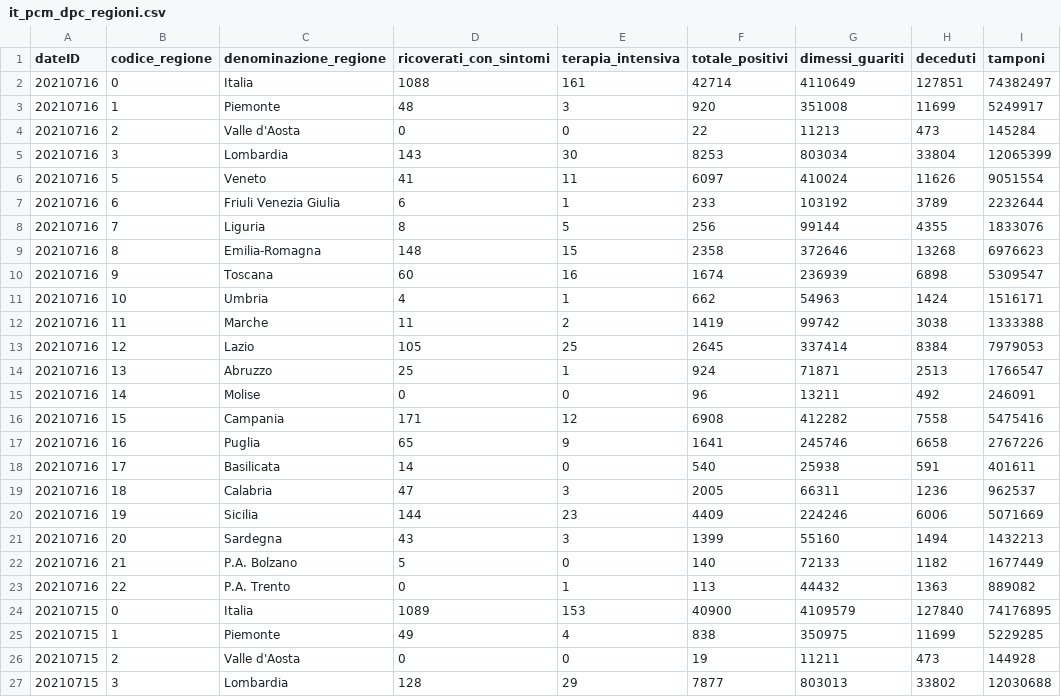
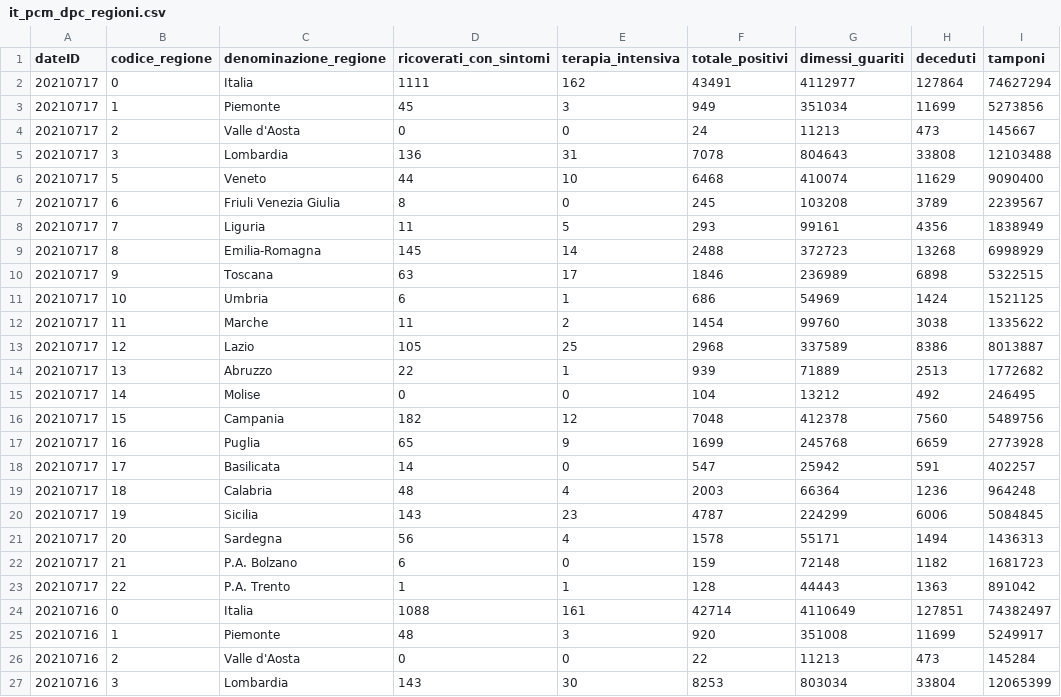
Before and after one commit to RegionMeter/RM_covid19, a CSV file: src/it_pcm_dpc_regioni.csv, drawn as a sheet; only a part is shown; the shorter side is filled out with more unchanged rows; the diff names each change by its address in the sheet, - before the commit and + after, or states it on an @@ line.

```diff
--- a/src/it_pcm_dpc_regioni.csv
+++ b/src/it_pcm_dpc_regioni.csv
+row 2: 20210717 | 0 | Italia | 1111 | 162 | 43491 | 4112977 | 127864 | 74627294
+row 3: 20210717 | 1 | Piemonte | 45 | 3 | 949 | 351034 | 11699 | 5273856
+row 4: 20210717 | 2 | Valle d'Aosta | 0 | 0 | 24 | 11213 | 473 | 145667
+row 5: 20210717 | 3 | Lombardia | 136 | 31 | 7078 | 804643 | 33808 | 12103488
+row 6: 20210717 | 5 | Veneto | 44 | 10 | 6468 | 410074 | 11629 | 9090400
+row 7: 20210717 | 6 | Friuli Venezia Giulia | 8 | 0 | 245 | 103208 | 3789 | 2239567
+row 8: 20210717 | 7 | Liguria | 11 | 5 | 293 | 99161 | 4356 | 1838949
+row 9: 20210717 | 8 | Emilia-Romagna | 145 | 14 | 2488 | 372723 | 13268 | 6998929
+row 10: 20210717 | 9 | Toscana | 63 | 17 | 1846 | 236989 | 6898 | 5322515
+row 11: 20210717 | 10 | Umbria | 6 | 1 | 686 | 54969 | 1424 | 1521125
+row 12: 20210717 | 11 | Marche | 11 | 2 | 1454 | 99760 | 3038 | 1335622
+row 13: 20210717 | 12 | Lazio | 105 | 25 | 2968 | 337589 | 8386 | 8013887
+row 14: 20210717 | 13 | Abruzzo | 22 | 1 | 939 | 71889 | 2513 | 1772682
+row 15: 20210717 | 14 | Molise | 0 | 0 | 104 | 13212 | 492 | 246495
+row 16: 20210717 | 15 | Campania | 182 | 12 | 7048 | 412378 | 7560 | 5489756
+row 17: 20210717 | 16 | Puglia | 65 | 9 | 1699 | 245768 | 6659 | 2773928
+row 18: 20210717 | 17 | Basilicata | 14 | 0 | 547 | 25942 | 591 | 402257
+row 19: 20210717 | 18 | Calabria | 48 | 4 | 2003 | 66364 | 1236 | 964248
+row 20: 20210717 | 19 | Sicilia | 143 | 23 | 4787 | 224299 | 6006 | 5084845
+row 21: 20210717 | 20 | Sardegna | 56 | 4 | 1578 | 55171 | 1494 | 1436313
+row 22: 20210717 | 21 | P.A. Bolzano | 6 | 0 | 159 | 72148 | 1182 | 1681723
+row 23: 20210717 | 22 | P.A. Trento | 1 | 1 | 128 | 44443 | 1363 | 891042
```
Also changed, not shown: src/it_pcm_dpc_province.csv.
